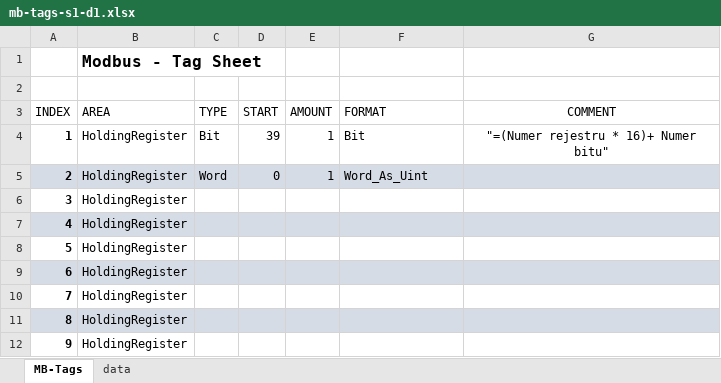
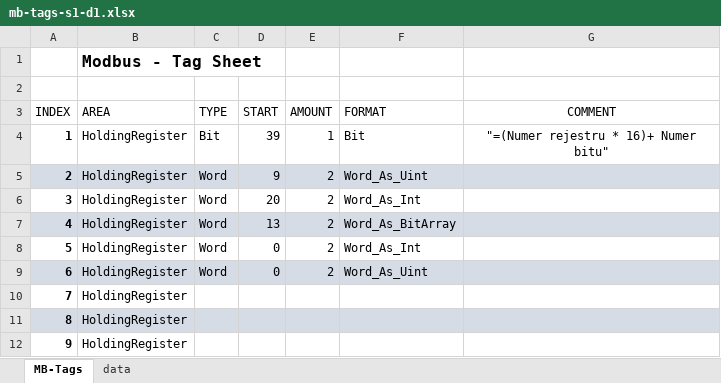
Before and after one commit to Jacek-Bystrzycki/Personal_Projects, an Excel workbook: Snap7/src/tags/mb-tags-s1-d1.xlsx, sheet MB-Tags, drawn as a sheet; only a part is shown; values as stored, in another font and other column widths than the file's, no borders; table styles not drawn; the diff names each change by its address in the sheet, - before the commit and + after, or states it on an @@ line.

```diff
--- a/Snap7/src/tags/mb-tags-s1-d1.xlsx (sheet MB-Tags)
+++ b/Snap7/src/tags/mb-tags-s1-d1.xlsx (sheet MB-Tags)
-D5 (START): 0
+D5 (START): 9
-E5 (AMOUNT): 1
+E5 (AMOUNT): 2
-C6:C9 (TYPE): (empty)
+C6:C9 (TYPE): Word
-D6 (START): (empty)
+D6 (START): 20
-E6:E9 (AMOUNT): (empty)
+E6:E9 (AMOUNT): 2
-F6 (FORMAT): (empty)
+F6 (FORMAT): Word_As_Int
-D7 (START): (empty)
+D7 (START): 13
-F7 (FORMAT): (empty)
+F7 (FORMAT): Word_As_BitArray
-D8:D9 (START): (empty)
+D8:D9 (START): 0
-F8 (FORMAT): (empty)
+F8 (FORMAT): Word_As_Int
-F9 (FORMAT): (empty)
+F9 (FORMAT): Word_As_Uint
```
Also changed, not shown: Snap7/src/tags/mb-tags-s1-d2.xlsx, Snap7/src/tags/s7-tags-s1-p1.xlsx, 46 other files.
